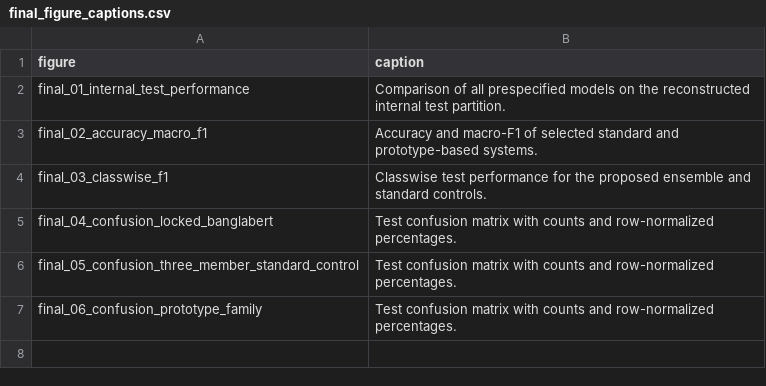
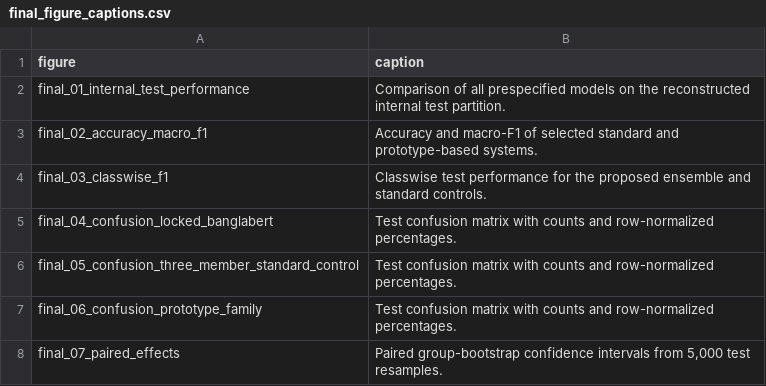
Before and after one commit to ankita6876/bangla-sentiment-research, a CSV file: research_stage9d10a/tables/final_figure_captions.csv, drawn as a sheet.

```diff
--- a/research_stage9d10a/tables/final_figure_captions.csv
+++ b/research_stage9d10a/tables/final_figure_captions.csv
@@ -7 +7,2 @@ final_05_confusion_three_member_standard_control,Test confusion matrix with coun
 final_06_confusion_prototype_family,Test confusion matrix with counts and row-normalized percentages.
+final_07_paired_effects,"Paired group-bootstrap confidence intervals from 5,000 test resamples."
```
Also changed, not shown: research_stage9d10a/tables/final_figure_manifest.csv, 5 other files.
